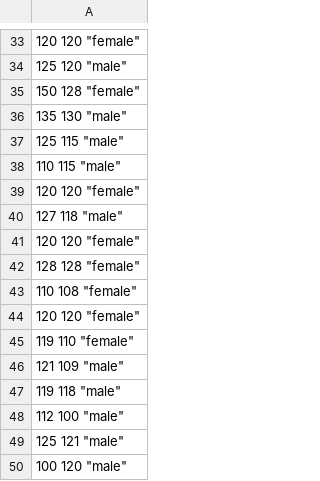
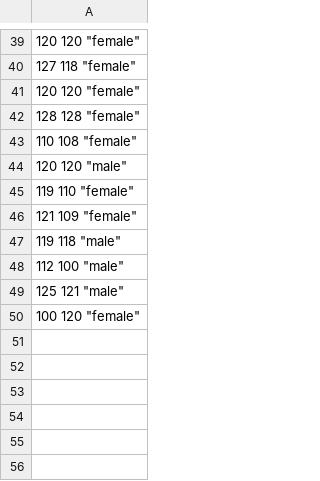
Before and after one commit to ShKlinkenberg/statistics-lectures, a CSV file: topics/t-test_independent/IQ.csv, drawn as a sheet; only a part is shown, gaps mark what is left out; the diff covers the shown part only.

```diff
--- a/topics/t-test_independent/IQ.csv
+++ b/topics/t-test_independent/IQ.csv
@@ -33,9 +39,3 @@
 120 120 "female"
-125 120 "male"
-150 128 "female"
-135 130 "male"
-125 115 "male"
-110 115 "male"
-120 120 "female"
-127 118 "male"
+127 118 "female"
 120 120 "female"
@@ -43,5 +43,5 @@
 110 108 "female"
-120 120 "female"
+120 120 "male"
 119 110 "female"
-121 109 "male"
+121 109 "female"
 119 118 "male"
@@ -49,2 +49,2 @@
 125 121 "male"
-100 120 "male"
+100 120 "female"
```
Also changed, not shown: 7 added rows, 2 removed rows, 2 moved rows and 12 edited cells elsewhere in this file, 5 other files.
